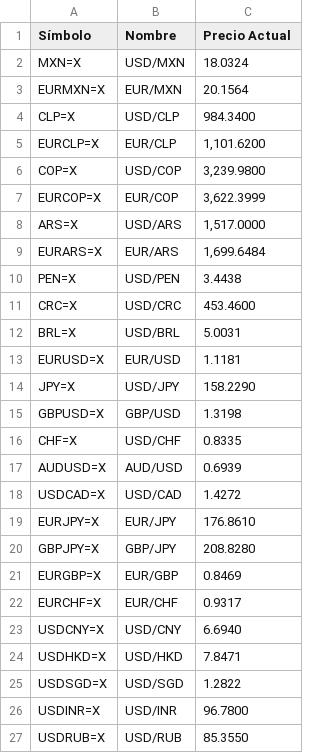
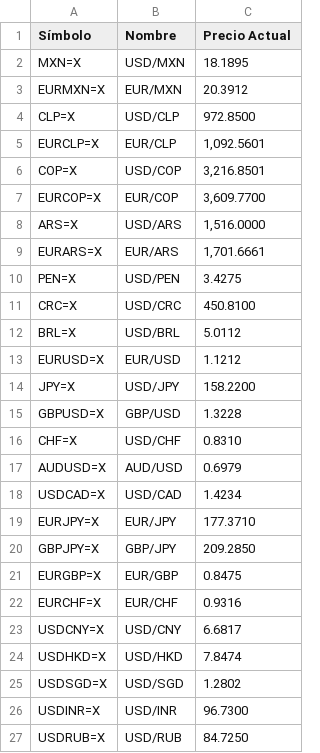
Before and after one commit to kzv50d/Divisas, a CSV file: catalogo_divisas.csv, drawn as a sheet.

```diff
--- a/catalogo_divisas.csv
+++ b/catalogo_divisas.csv
@@ -1,27 +1,27 @@
 Símbolo,Nombre,Precio Actual
-MXN=X,USD/MXN,18.0324
-EURMXN=X,EUR/MXN,20.1564
-CLP=X,USD/CLP,984.3400
-EURCLP=X,EUR/CLP,"1,101.6200"
-COP=X,USD/COP,"3,239.9800"
-EURCOP=X,EUR/COP,"3,622.3999"
-ARS=X,USD/ARS,"1,517.0000"
-EURARS=X,EUR/ARS,"1,699.6484"
-PEN=X,USD/PEN,3.4438
-CRC=X,USD/CRC,453.4600
-BRL=X,USD/BRL,5.0031
-EURUSD=X,EUR/USD,1.1181
-JPY=X,USD/JPY,158.2290
-GBPUSD=X,GBP/USD,1.3198
-CHF=X,USD/CHF,0.8335
-AUDUSD=X,AUD/USD,0.6939
-USDCAD=X,USD/CAD,1.4272
-EURJPY=X,EUR/JPY,176.8610
-GBPJPY=X,GBP/JPY,208.8280
-EURGBP=X,EUR/GBP,0.8469
-EURCHF=X,EUR/CHF,0.9317
-USDCNY=X,USD/CNY,6.6940
-USDHKD=X,USD/HKD,7.8471
-USDSGD=X,USD/SGD,1.2822
-USDINR=X,USD/INR,96.7800
-USDRUB=X,USD/RUB,85.3550
+MXN=X,USD/MXN,18.1895
+EURMXN=X,EUR/MXN,20.3912
+CLP=X,USD/CLP,972.8500
+EURCLP=X,EUR/CLP,"1,092.5601"
+COP=X,USD/COP,"3,216.8501"
+EURCOP=X,EUR/COP,"3,609.7700"
+ARS=X,USD/ARS,"1,516.0000"
+EURARS=X,EUR/ARS,"1,701.6661"
+PEN=X,USD/PEN,3.4275
+CRC=X,USD/CRC,450.8100
+BRL=X,USD/BRL,5.0112
+EURUSD=X,EUR/USD,1.1212
+JPY=X,USD/JPY,158.2200
+GBPUSD=X,GBP/USD,1.3228
+CHF=X,USD/CHF,0.8310
+AUDUSD=X,AUD/USD,0.6979
+USDCAD=X,USD/CAD,1.4234
+EURJPY=X,EUR/JPY,177.3710
+GBPJPY=X,GBP/JPY,209.2850
+EURGBP=X,EUR/GBP,0.8475
+EURCHF=X,EUR/CHF,0.9316
+USDCNY=X,USD/CNY,6.6817
+USDHKD=X,USD/HKD,7.8474
+USDSGD=X,USD/SGD,1.2802
+USDINR=X,USD/INR,96.7300
+USDRUB=X,USD/RUB,84.7250
```
